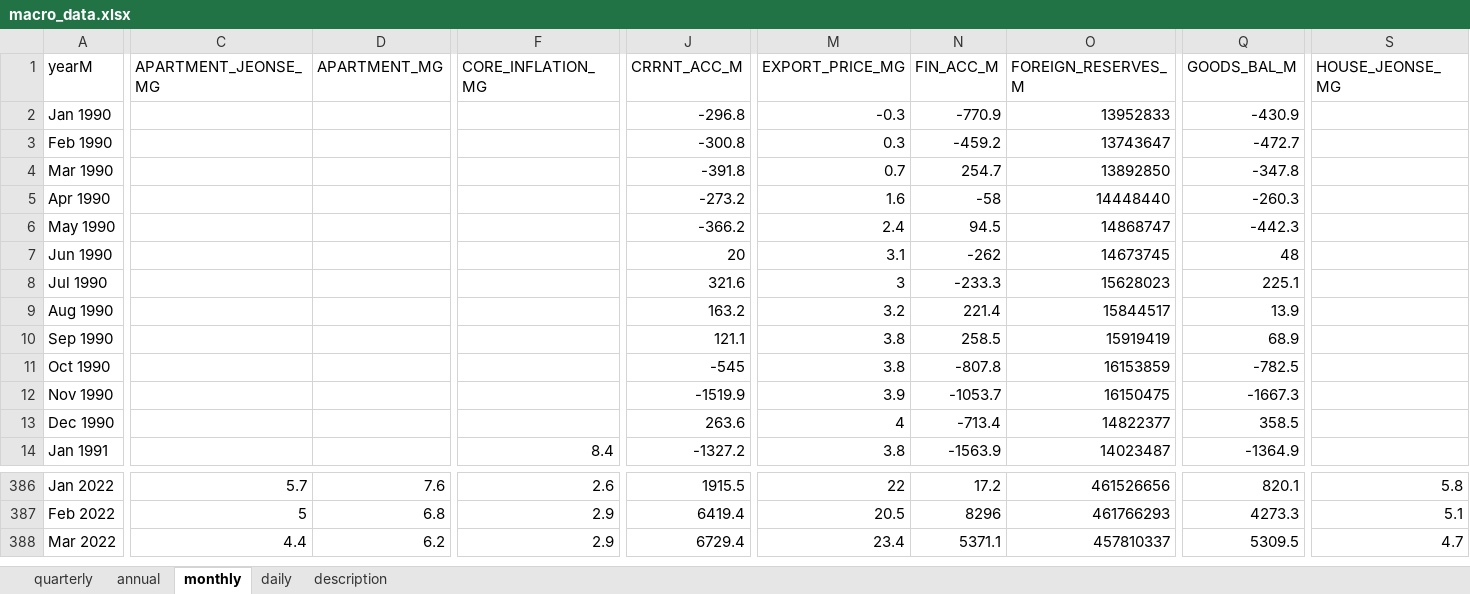
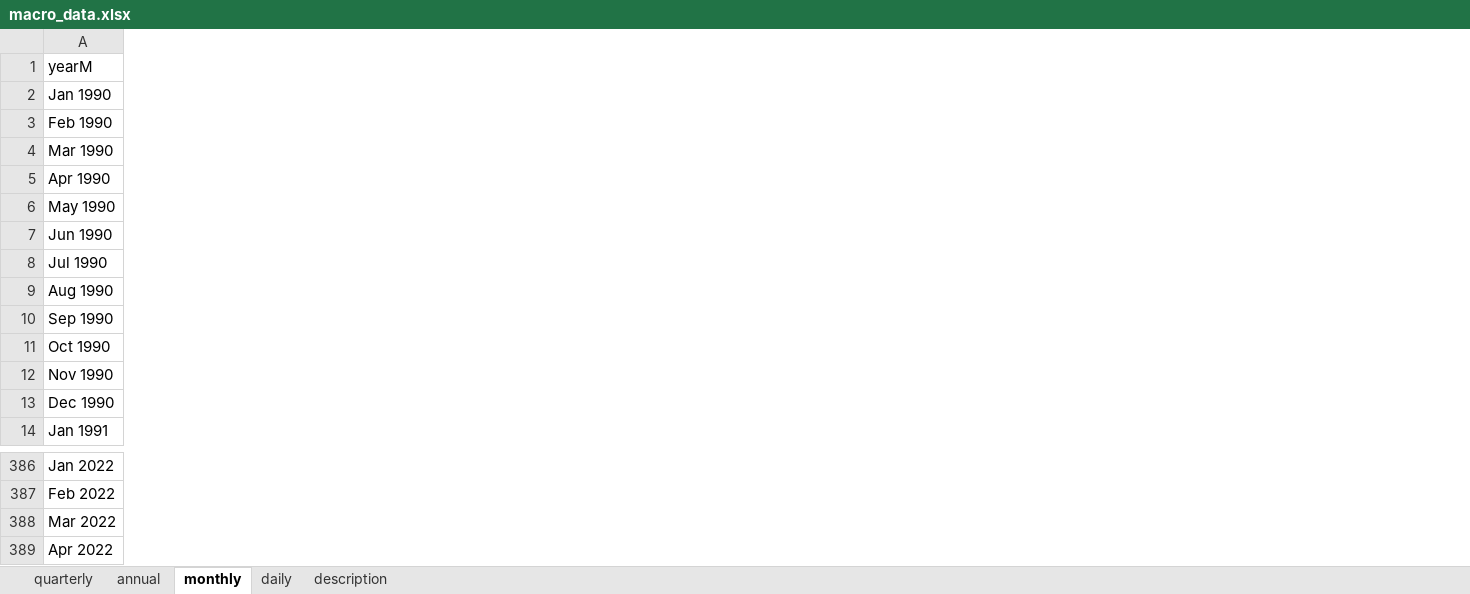
Before and after one commit to morner75/GetMacroData, an Excel workbook: Output/macro_data.xlsx, sheet monthly, drawn as a sheet; only a part is shown, gaps mark what is left out; values as stored, in another font and other column widths than the file's, no borders; removed rows and columns are numbered as before the commit, all else as after; rows hold the shown columns only; the diff covers the shown part only; the diff names each change by its address in the sheet, - before the commit and + after, or states it on an @@ line.

```diff
--- a/Output/macro_data.xlsx (sheet monthly)
+++ b/Output/macro_data.xlsx (sheet monthly)
-column C (APARTMENT_JEONSE_MG), rows 386-388: 5.7 | 5 | 4.4
-column D (APARTMENT_MG), rows 386-388: 7.6 | 6.8 | 6.2
-column F (CORE_INFLATION_MG), row 14: 8.4; rows 386-388: 2.6 | 2.9 | 2.9
-column J (CRRNT_ACC_M), rows 2-14: -296.8 | -300.8 | -391.8 | -273.2 | -366.2 | 20 | 321.6 | 163.2 | 121.1 | -545 | -1519.9 | 263.6 | -1327.2; rows 386-388: 1915.5 | 6419.4 | 6729.4
-column M (EXPORT_PRICE_MG), rows 2-14: -0.3 | 0.3 | 0.7 | 1.6 | 2.4 | 3.1 | 3 | 3.2 | 3.8 | 3.8 | 3.9 | 4 | 3.8; rows 386-388: 22 | 20.5 | 23.4
-column N (FIN_ACC_M), rows 2-14: -770.9 | -459.2 | 254.7 | -58 | 94.5 | -262 | -233.3 | 221.4 | 258.5 | -807.8 | -1053.7 | -713.4 | -1563.9; rows 386-388: 17.2 | 8296 | 5371.1
-column O (FOREIGN_RESERVES_M), rows 2-14: 13952833 | 13743647 | 13892850 | 14448440 | 14868747 | 14673745 | 15628023 | 15844517 | 15919419 | 16153859 | 16150475 | 14822377 | 14023487; rows 386-388: 461526656 | 461766293 | 457810337
-column Q (GOODS_BAL_M), rows 2-14: -430.9 | -472.7 | -347.8 | -260.3 | -442.3 | 48 | 225.1 | 13.9 | 68.9 | -782.5 | -1667.3 | 358.5 | -1364.9; rows 386-388: 820.1 | 4273.3 | 5309.5
-column S (HOUSE_JEONSE_MG), rows 386-388: 5.8 | 5.1 | 4.7
+row 389: Apr 2022
```
Also changed, not shown: 9 removed columns elsewhere in this sheet, sheet annual, sheet quarterly, 5 other files.
